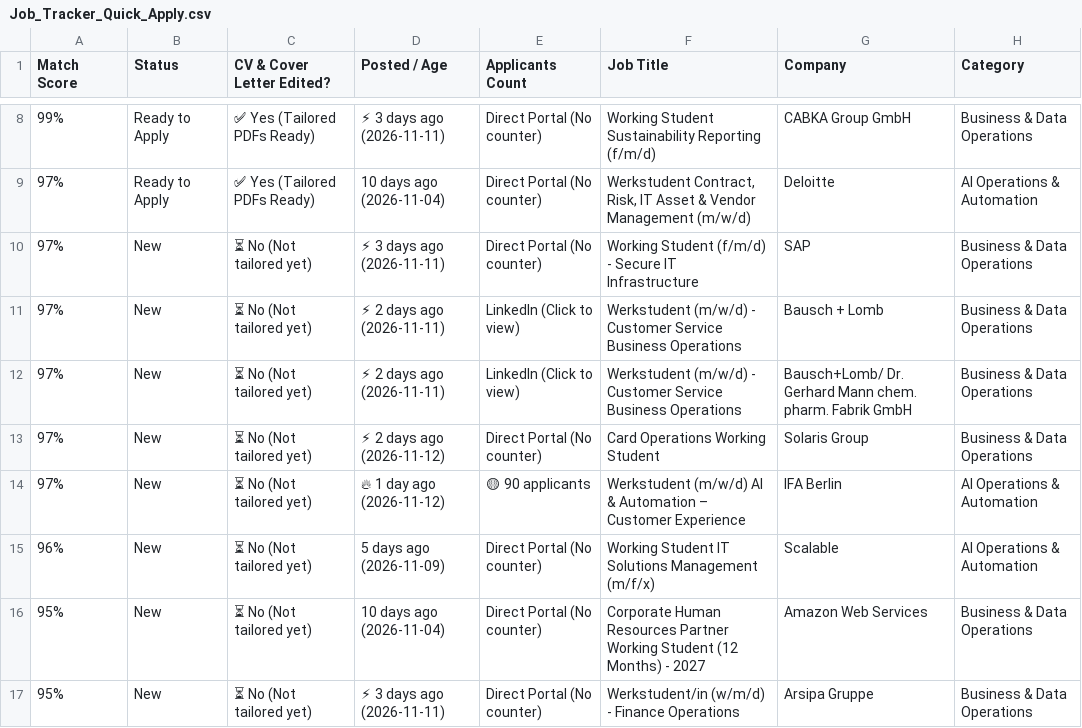
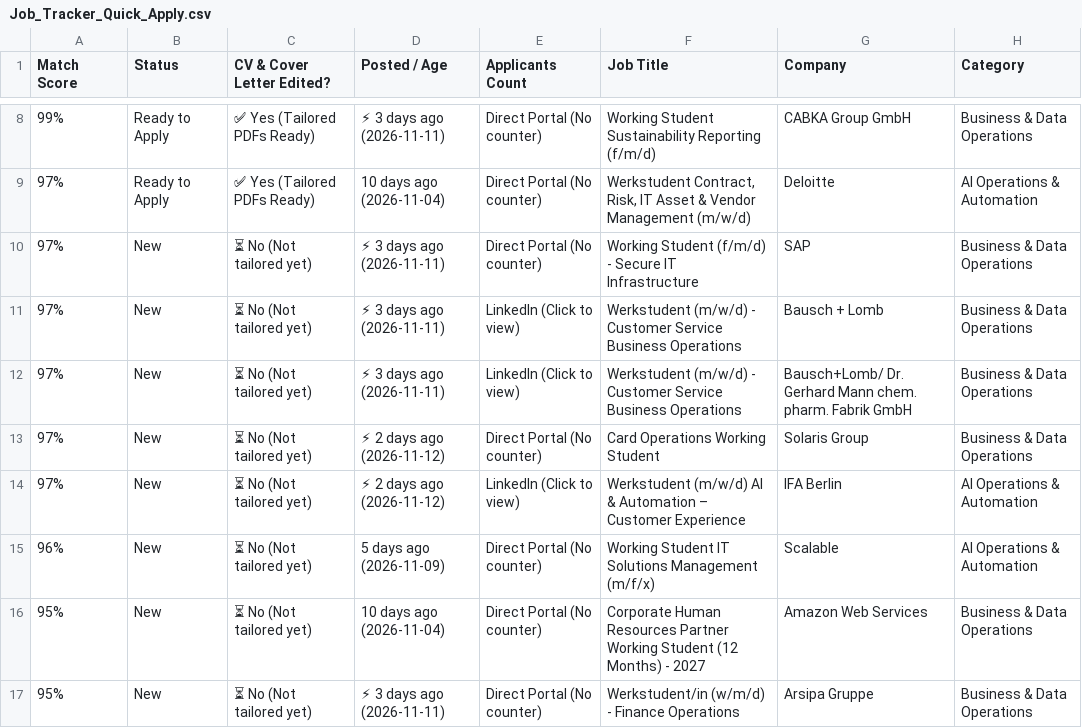
Before and after one commit to GuillermoHern023/berlin-job-applier, a CSV file: output/Job_Tracker_Quick_Apply.csv, drawn as a sheet; only a part is shown, gaps mark what is left out; the diff covers the shown part only; the diff names each change by its address in the sheet, - before the commit and + after, or states it on an @@ line.

```diff
--- a/output/Job_Tracker_Quick_Apply.csv
+++ b/output/Job_Tracker_Quick_Apply.csv
-D11:D12 (Posted / Age): ⚡ 2 days ago (2026-11-11)
+D11:D12 (Posted / Age): ⚡ 3 days ago (2026-11-11)
-D14 (Posted / Age): 🔥 1 day ago (2026-11-12)
+D14 (Posted / Age): ⚡ 2 days ago (2026-11-12)
-E14 (Applicants Count): 🟡 90 applicants
+E14 (Applicants Count): LinkedIn (Click to view)
```
Also changed, not shown: 5 added rows and 6 edited cells elsewhere in this file, output/Nancy_Job_Tracker_Quick_Apply.csv, 12 other files.
